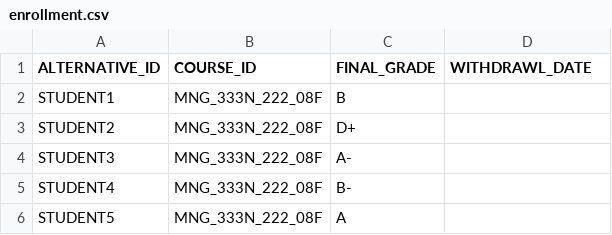
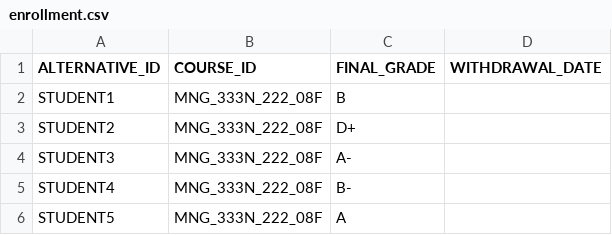
Before and after one commit to Apereo-Learning-Analytics-Initiative/LearningAnalyticsProcessor, a CSV file: src/main/resources/extracts/enrollment.csv, drawn as a sheet; only a part is shown.

Commit message:
NOJIRA fixing withdrawal spelling

```diff
--- a/src/main/resources/extracts/enrollment.csv
+++ b/src/main/resources/extracts/enrollment.csv
@@ -1,2 +1,2 @@
-ALTERNATIVE_ID,COURSE_ID,FINAL_GRADE,WITHDRAWL_DATE
+ALTERNATIVE_ID,COURSE_ID,FINAL_GRADE,WITHDRAWAL_DATE
 STUDENT1,MNG_333N_222_08F,B,
```
Also changed, not shown: 5 other files.
